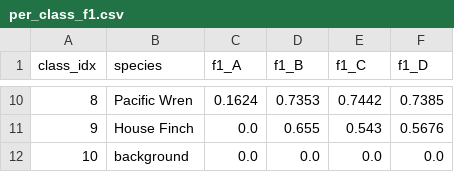
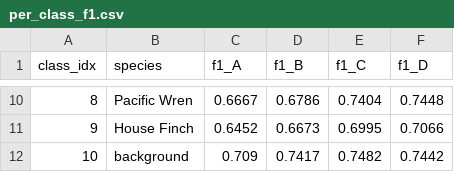
Before and after one commit to rishabhlgoenka/PocketBirdNET, a CSV file: results/per_class_f1.csv, drawn as a sheet; only a part is shown, gaps mark what is left out; the diff covers the shown part only.

```diff
--- a/results/per_class_f1.csv
+++ b/results/per_class_f1.csv
@@ -10,3 +10,3 @@ class_idx,species,f1_A,f1_B,f1_C,f1_D
-8,Pacific Wren,0.1624,0.7353,0.7442,0.7385
-9,House Finch,0.0,0.655,0.543,0.5676
-10,background,0.0,0.0,0.0,0.0
+8,Pacific Wren,0.6667,0.6786,0.7404,0.7448
+9,House Finch,0.6452,0.6673,0.6995,0.7066
+10,background,0.709,0.7417,0.7482,0.7442
```
Also changed, not shown: 32 edited cells elsewhere in this file, results/comparison_table.csv, 16 other files.
